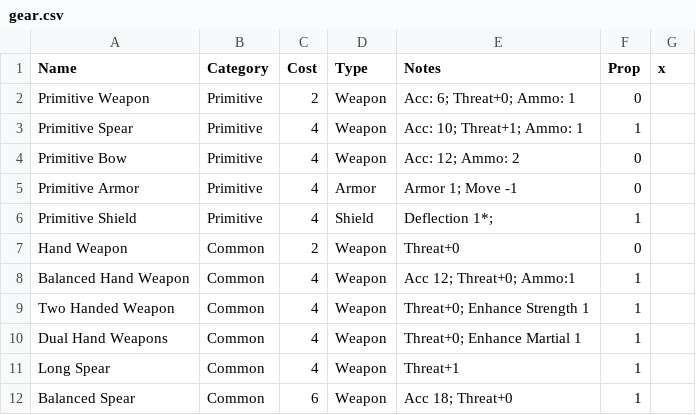
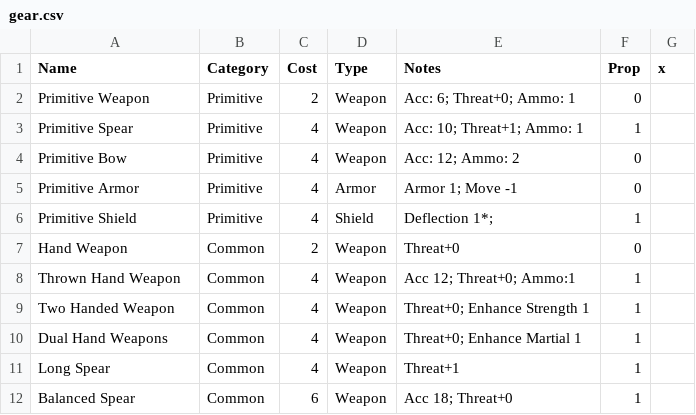
Before and after one commit to efinest/generoster, a CSV file: data/gear.csv, drawn as a sheet; only a part is shown.

```diff
--- a/data/gear.csv
+++ b/data/gear.csv
@@ -7,3 +7,3 @@ Primitive Shield,Primitive,4,Shield,Deflection 1*;,1,
 Hand Weapon,Common,2,Weapon,Threat+0,0,
-Balanced Hand Weapon,Common,4,Weapon,Acc 12; Threat+0; Ammo:1,1,
+Thrown Hand Weapon,Common,4,Weapon,Acc 12; Threat+0; Ammo:1,1,
 Two Handed Weapon,Common,4,Weapon,Threat+0; Enhance Strength 1,1,
```
Also changed, not shown: data/traits.csv, 2 other files.
